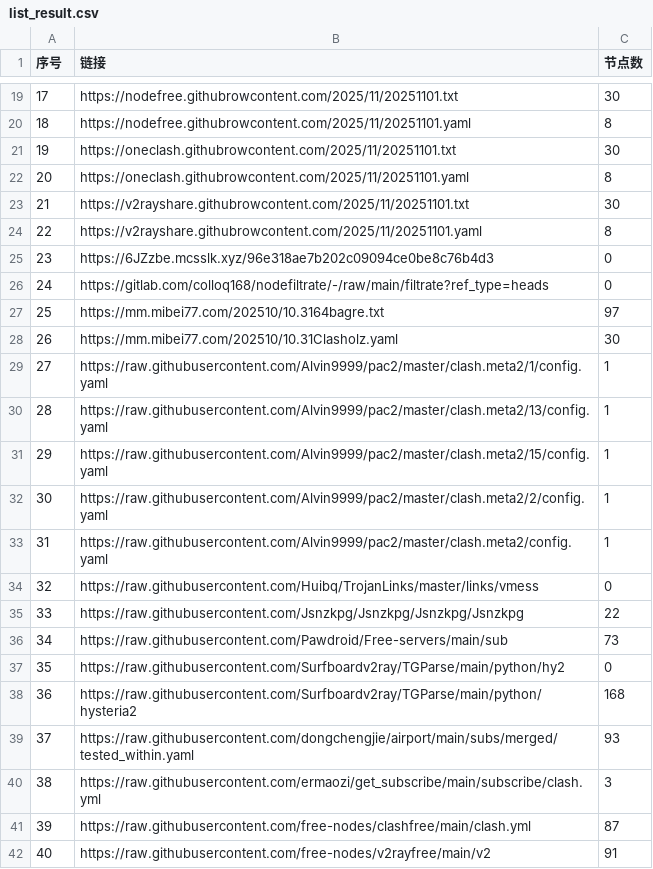
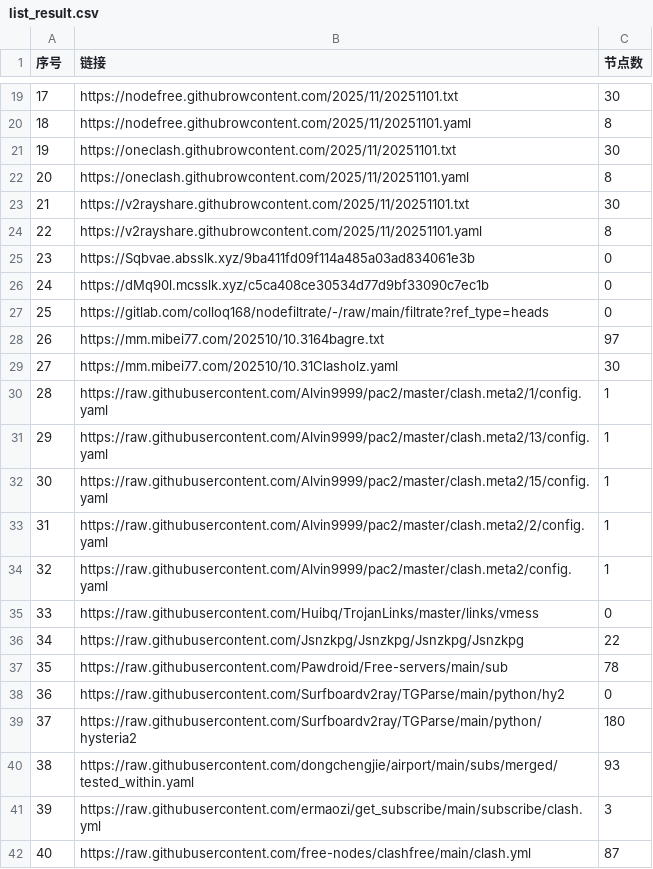
Before and after one commit to eshao731/AutoMergePublicNodes, a CSV file: list_result.csv, drawn as a sheet; only a part is shown, gaps mark what is left out; the shorter side is filled out with more unchanged rows; addresses are those after the commit; the diff covers the shown part only; the diff names each change by its address in the sheet, - before the commit and + after, or states it on an @@ line.

```diff
--- a/list_result.csv
+++ b/list_result.csv
+row 25: 23 | https://Sqbvae.absslk.xyz/9ba411fd09f114a485a03ad834061e3b | 0
@@ column A (序号) renumbered between rows 26 and 53 @@
-B26 (链接): https://6JZzbe.mcsslk.xyz/96e318ae7b202c09094ce0be8c76b4d3
+B26 (链接): https://dMq90l.mcsslk.xyz/c5ca408ce30534d77d9bf33090c7ec1b
-C37 (节点数): 73
+C37 (节点数): 78
-C39 (节点数): 168
+C39 (节点数): 180
```
Also changed, not shown: 5 added rows, 6 removed rows and 4 edited cells elsewhere in this file, 26 other files.
